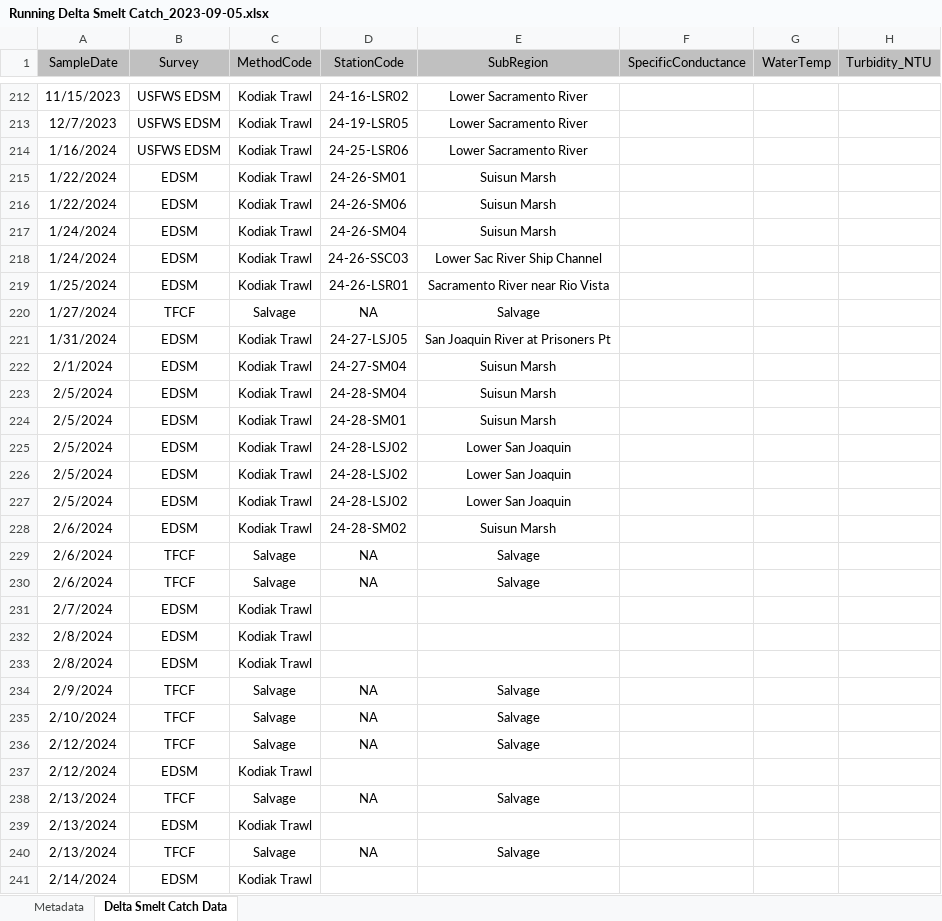
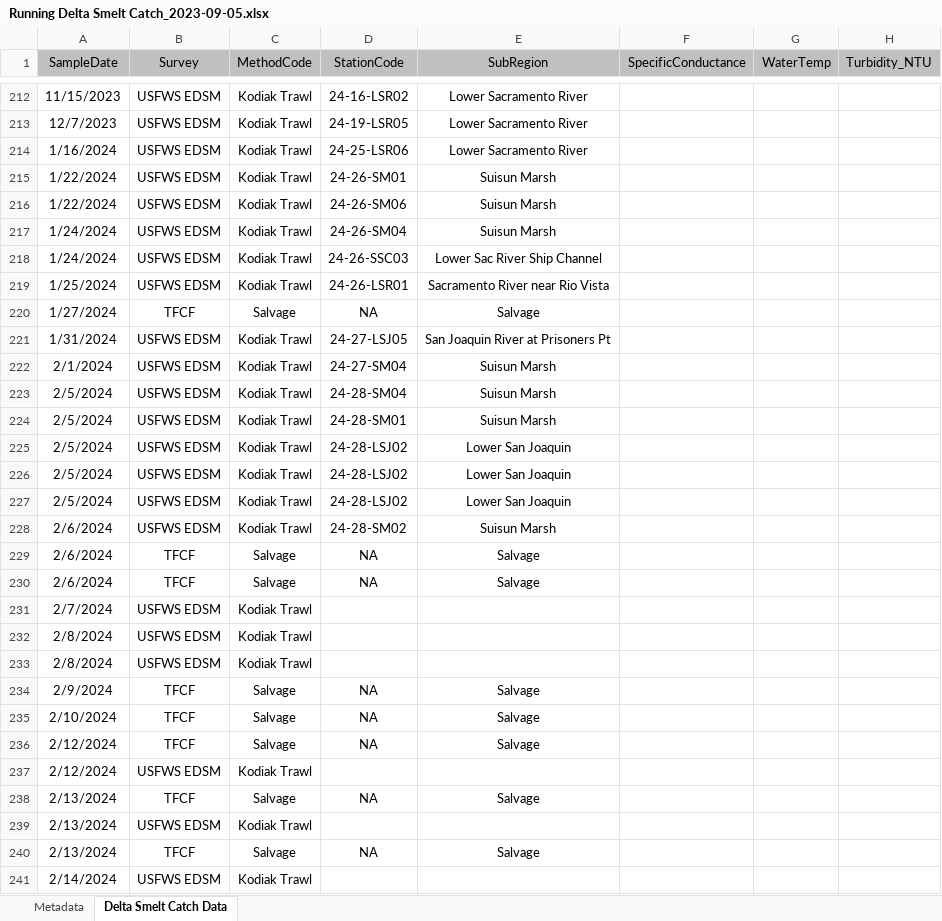
Before and after one commit to rosehartman/SmeltMap, an Excel workbook: Running Delta Smelt Catch_2023-09-05.xlsx, sheet Delta Smelt Catch Data, drawn as a sheet; only a part is shown, gaps mark what is left out; values as stored, in another font and other column widths than the file's, no borders; the diff covers the shown part only; the diff names each change by its address in the sheet, - before the commit and + after, or states it on an @@ line.

```diff
--- a/Running Delta Smelt Catch_2023-09-05.xlsx (sheet Delta Smelt Catch Data)
+++ b/Running Delta Smelt Catch_2023-09-05.xlsx (sheet Delta Smelt Catch Data)
-B215:B219 (Survey): EDSM
+B215:B219 (Survey): USFWS EDSM
-B221:B228 (Survey): EDSM
+B221:B228 (Survey): USFWS EDSM
-B231:B233 (Survey): EDSM
+B231:B233 (Survey): USFWS EDSM
-B237 (Survey): EDSM
+B237 (Survey): USFWS EDSM
-B239 (Survey): EDSM
+B239 (Survey): USFWS EDSM
-B241 (Survey): EDSM
+B241 (Survey): USFWS EDSM
```
Also changed, not shown: 2 added rows and 1 edited cell elsewhere in this sheet, 2 other files.
